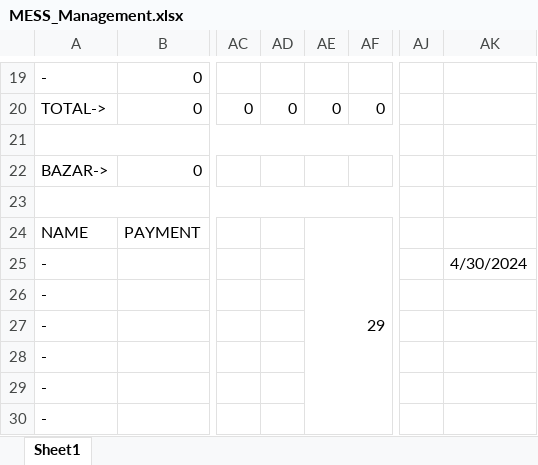
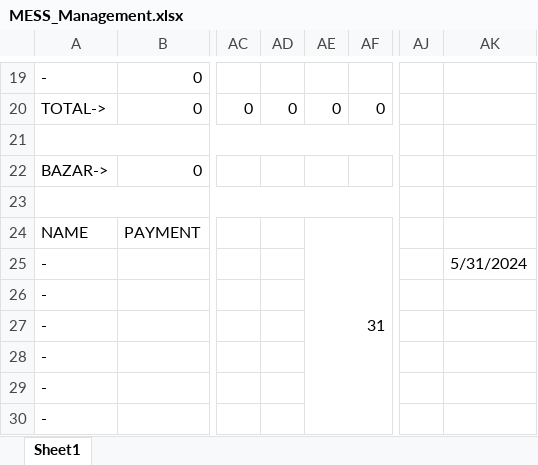
Before and after one commit to mdbappy21/MealExcelSheet, an Excel workbook: MESS_Management.xlsx, sheet Sheet1, drawn as a sheet; only a part is shown, gaps mark what is left out; values as stored, in another font and other column widths than the file's, no cell formats; conditional formats not drawn; the diff covers the shown part only; the diff names each change by its address in the sheet, - before the commit and + after, or states it on an @@ line.

```diff
--- a/MESS_Management.xlsx (sheet Sheet1)
+++ b/MESS_Management.xlsx (sheet Sheet1)
-AE24: 29
+AE24: 31
-AK25: 4/30/2024
+AK25: 5/31/2024
```
Also changed, not shown: 2 moved rows, 37 edited cells and merged cells elsewhere in this sheet, cell formats, formulas that keep their value.
